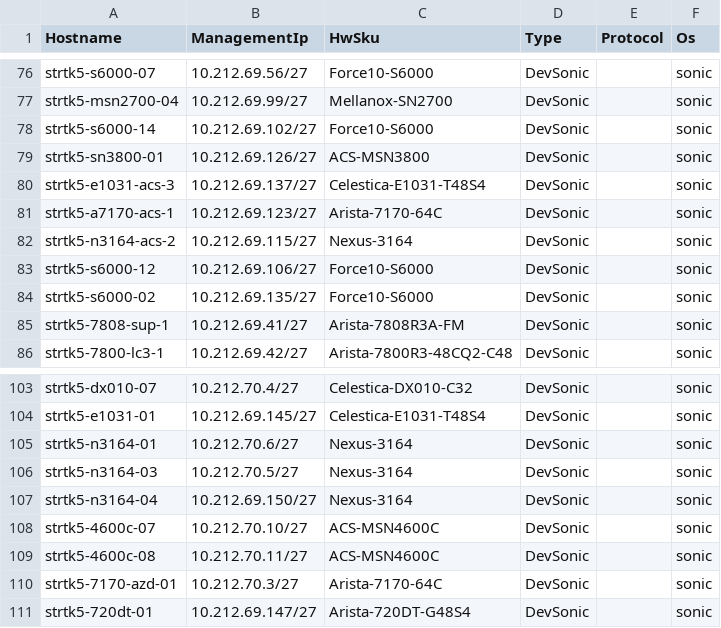
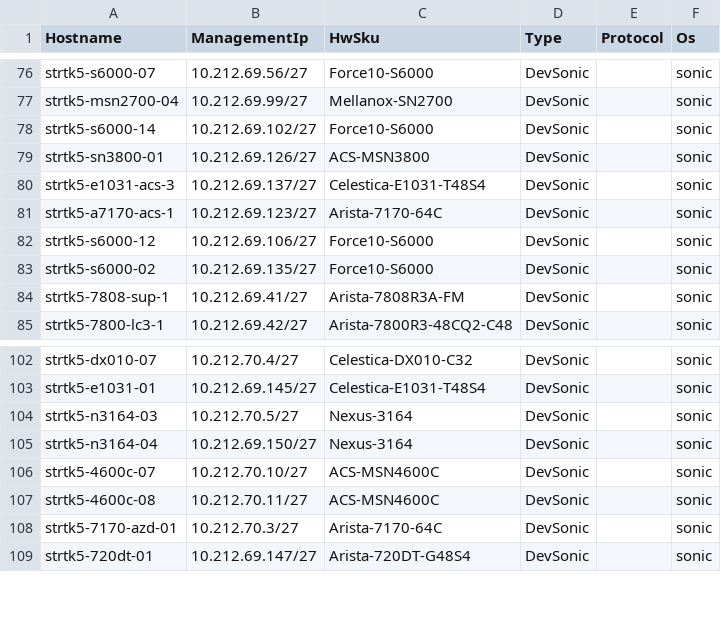
Before and after one commit to Pterosaur/sonic-mgmt, a CSV file: ansible/files/sonic_strtk5_devices.csv, drawn as a sheet; only a part is shown, gaps mark what is left out; the diff names each change by its address in the sheet, - before the commit and + after, or states it on an @@ line.

```diff
--- a/ansible/files/sonic_strtk5_devices.csv
+++ b/ansible/files/sonic_strtk5_devices.csv
-row 82: strtk5-n3164-acs-2 | 10.212.69.115/27 | Nexus-3164 | DevSonic |  | sonic
-row 105: strtk5-n3164-01 | 10.212.70.6/27 | Nexus-3164 | DevSonic |  | sonic
```
Also changed, not shown: ansible/files/sonic_str_console_links.csv, ansible/files/sonic_str_devices.csv, 9 other files.
